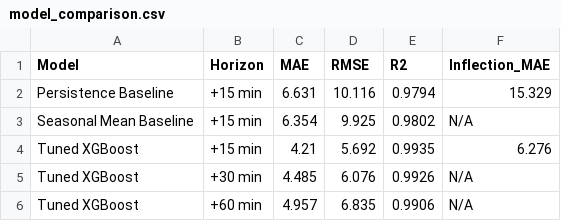
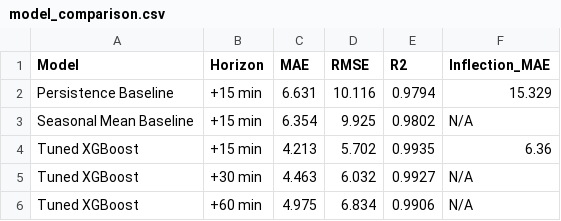
Before and after one commit to Mohd-Shujath-Ali/Campus-Parking-Occupancy-Prediction-Intelligent-Parking-Assistant, a CSV file: artifacts/model_comparison.csv, drawn as a sheet.

Commit message:
feat: sklearn Pipeline/ColumnTransformer for all models, persisted as one object
Zone one-hot, scaled counts and passthrough cyclics/flags live inside the
pipeline so training and serving share identical preprocessing. Adds
prepare_with_meta (time-ordered rows + timestamp/zone) and shared split loader.

```diff
--- a/artifacts/model_comparison.csv
+++ b/artifacts/model_comparison.csv
@@ -3,4 +3,4 @@ Persistence Baseline,+15 min,6.631,10.116,0.9794,15.329
 Seasonal Mean Baseline,+15 min,6.354,9.925,0.9802,N/A
-Tuned XGBoost,+15 min,4.21,5.692,0.9935,6.276
-Tuned XGBoost,+30 min,4.485,6.076,0.9926,N/A
-Tuned XGBoost,+60 min,4.957,6.835,0.9906,N/A
+Tuned XGBoost,+15 min,4.213,5.702,0.9935,6.36
+Tuned XGBoost,+30 min,4.463,6.032,0.9927,N/A
+Tuned XGBoost,+60 min,4.975,6.834,0.9906,N/A
```
Also changed, not shown: 15 other files.
